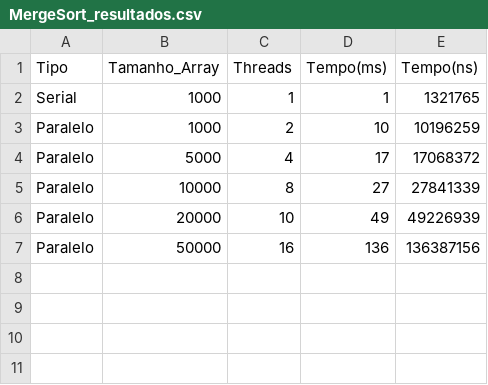
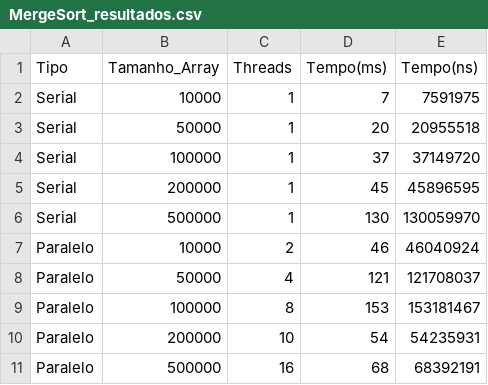
Before and after one commit to MaickonBrenner/Computacao_Paralela, a CSV file: Trabalho_AV2/Resultados/MergeSort_resultados.csv, drawn as a sheet.

```diff
--- a/Trabalho_AV2/Resultados/MergeSort_resultados.csv
+++ b/Trabalho_AV2/Resultados/MergeSort_resultados.csv
@@ -1,7 +1,11 @@
 Tipo,Tamanho_Array,Threads,Tempo(ms),Tempo(ns)
-Serial,1000,1,1,1321765,
-Paralelo,1000,2,10,10196259,
-Paralelo,5000,4,17,17068372,
-Paralelo,10000,8,27,27841339,
-Paralelo,20000,10,49,49226939,
-Paralelo,50000,16,136,136387156,
+Serial,10000,1,7,7591975,
+Serial,50000,1,20,20955518,
+Serial,100000,1,37,37149720,
+Serial,200000,1,45,45896595,
+Serial,500000,1,130,130059970,
+Paralelo,10000,2,46,46040924,
+Paralelo,50000,4,121,121708037,
+Paralelo,100000,8,153,153181467,
+Paralelo,200000,10,54,54235931,
+Paralelo,500000,16,68,68392191,
```
Also changed, not shown: Trabalho_AV2/Resultados/InsertionSort_resultados.csv, Trabalho_AV2/Resultados/QuickSort_resultados.csv, 14 other files.
